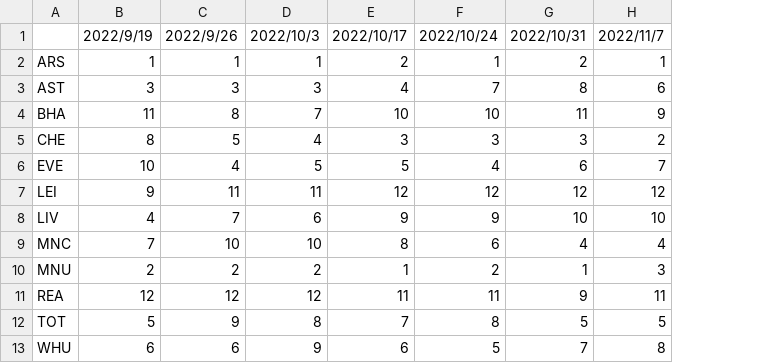
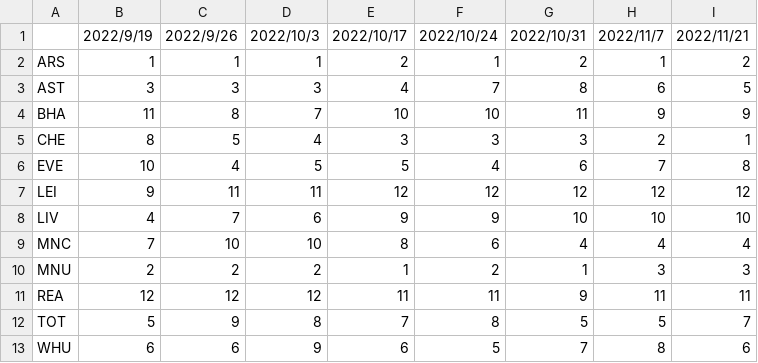
Before and after one commit to agale123/soccer-analytics, a CSV file: fawsl-rank/rank_by_week.csv, drawn as a sheet; the diff names each change by its address in the sheet, - before the commit and + after, or states it on an @@ line.

Commit message:
Update FAWSL rankings

```diff
--- a/fawsl-rank/rank_by_week.csv
+++ b/fawsl-rank/rank_by_week.csv
+column I, rows 1-13: 2022/11/21 | 2 | 5 | 9 | 1 | 8 | 12 | 10 | 4 | 3 | 11 | 7 | 6
```
Also changed, not shown: 5 other files.
